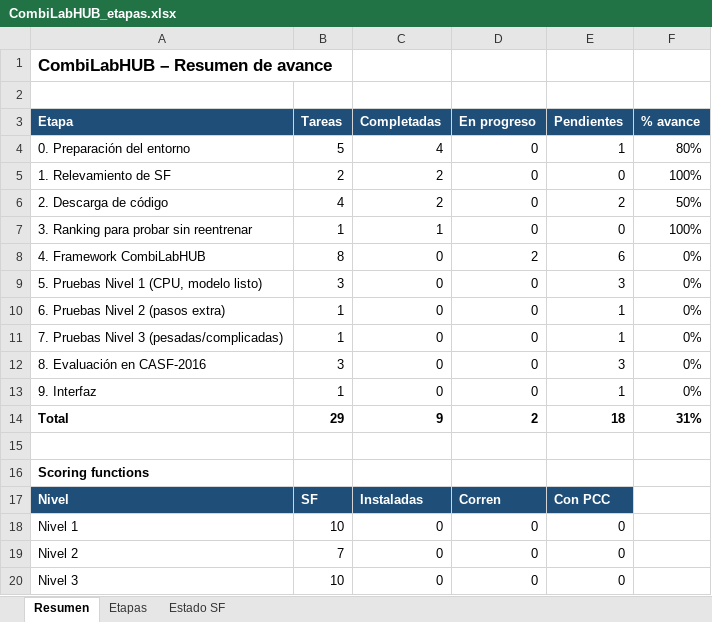
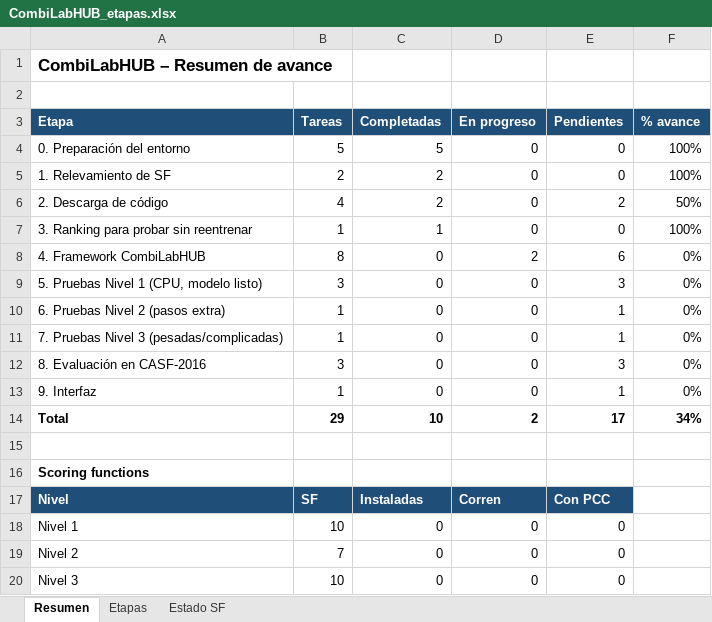
Before and after one commit to oarrua88/combi_lab_hub_tmp, an Excel workbook: docs/CombiLabHUB_etapas.xlsx, sheet Resumen, drawn as a sheet; values as stored, in another font and other column widths than the file's, no borders; the diff names each change by its address in the sheet, - before the commit and + after, or states it on an @@ line.

```diff
--- a/docs/CombiLabHUB_etapas.xlsx (sheet Resumen)
+++ b/docs/CombiLabHUB_etapas.xlsx (sheet Resumen)
-C4 (Completadas): 4
+C4 (Completadas): 5
-E4 (Pendientes): 1
+E4 (Pendientes): 0
-F4 (% avance): 80%
+F4 (% avance): 100%
-C14 (Completadas): 9
+C14 (Completadas): 10
-E14 (Pendientes): 18
+E14 (Pendientes): 17
-F14 (% avance): 31%
+F14 (% avance): 34%
```
Also changed, not shown: sheet Etapas.
